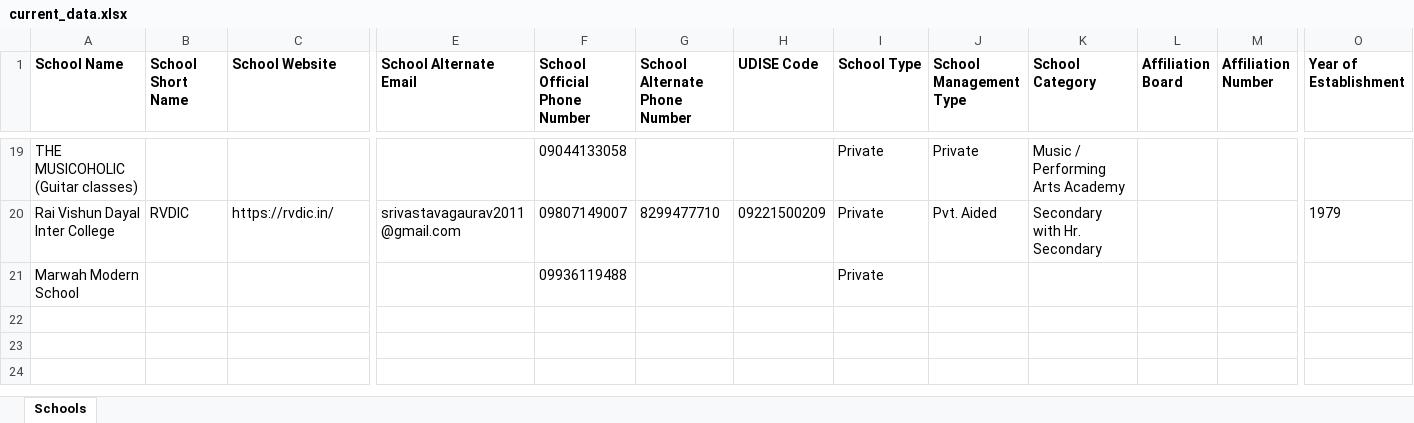
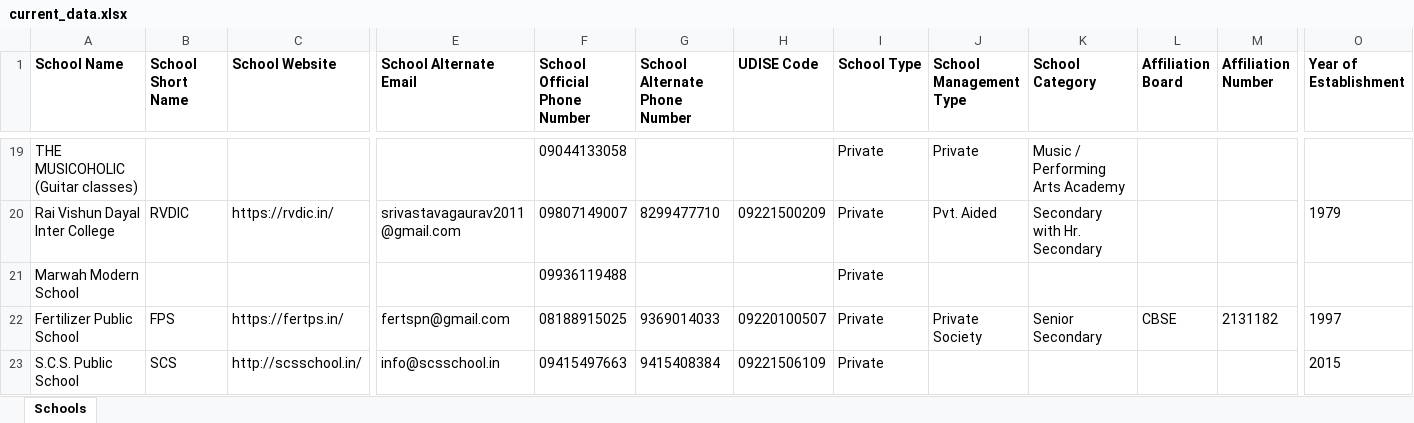
Before and after one commit to anandsagar6/School_Data_Scraper, an Excel workbook: Excel_Data/current_data.xlsx, sheet Schools, drawn as a sheet; only a part is shown, gaps mark what is left out; values as stored, in another font and other column widths than the file's, no borders; rows hold the shown columns only; the diff names each change by its address in the sheet, - before the commit and + after, or states it on an @@ line.

Commit message:
school data: school saved in Shahjahanpur (rank 10/10)

```diff
--- a/Excel_Data/current_data.xlsx (sheet Schools)
+++ b/Excel_Data/current_data.xlsx (sheet Schools)
+row 22: Fertilizer Public School | FPS | https://fertps.in/ | fertspn@gmail.com | 08188915025 | 9369014033 | 09220100507 | Private | Private Society | Senior Secondary | CBSE | 2131182 | 1997
+row 23: S.C.S. Public School | SCS | http://scsschool.in/ | info@scsschool.in | 09415497663 | 9415408384 | 09221506109 | Private |  |  |  |  | 2015
```
Also changed, not shown: Excel_Data/master_data.xlsx, Temp_Data/Uttar_Pradesh_Shahjahanpur_temporary_schools.xlsx, 1 other file.
